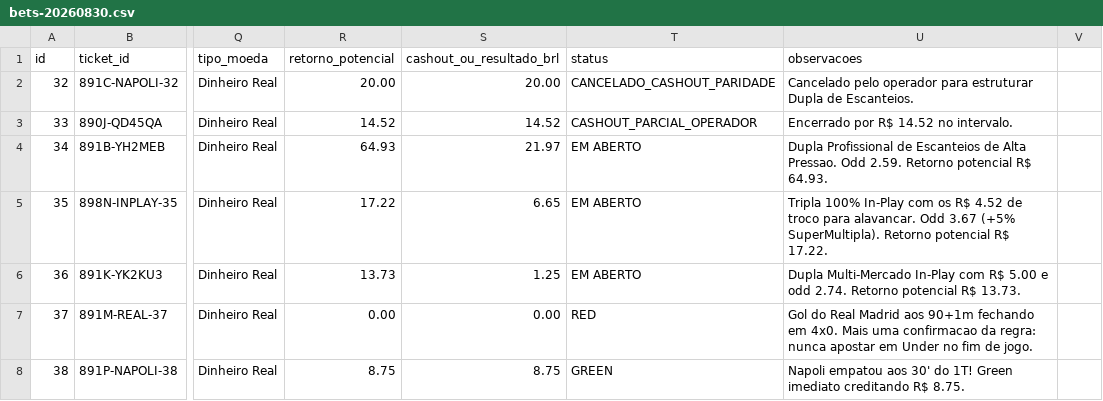
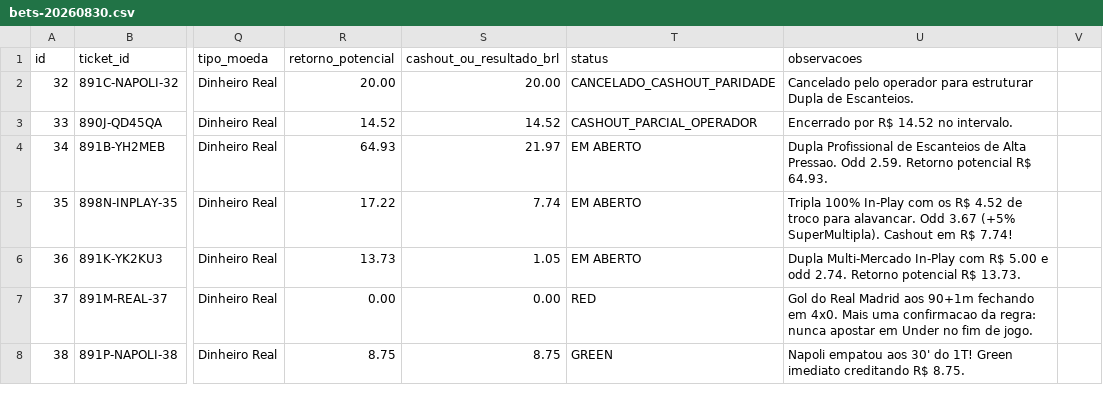
Before and after one commit to cspgabriel/superbet-robo-gestao-banca, a CSV file: data/bets-20260830.csv, drawn as a sheet; only a part is shown, gaps mark what is left out; the diff covers the shown part only; the diff names each change by its address in the sheet, - before the commit and + after, or states it on an @@ line.

```diff
--- a/data/bets-20260830.csv
+++ b/data/bets-20260830.csv
-S5 (cashout_ou_resultado_brl): 6.65
+S5 (cashout_ou_resultado_brl): 7.74
-U5 (observacoes): …(+5% SuperMultipla). Retorno potencial R$ 17.22.
+U5 (observacoes): …(+5% SuperMultipla). Cashout em R$ 7.74!
-S6 (cashout_ou_resultado_brl): 1.25
+S6 (cashout_ou_resultado_brl): 1.05
```
Also changed, not shown: 1 added row and 7 edited cells elsewhere in this file, 2 other files.
